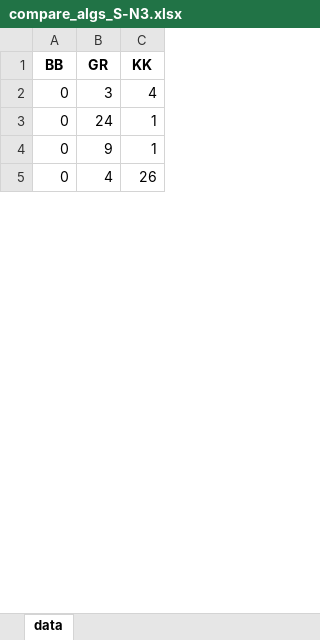
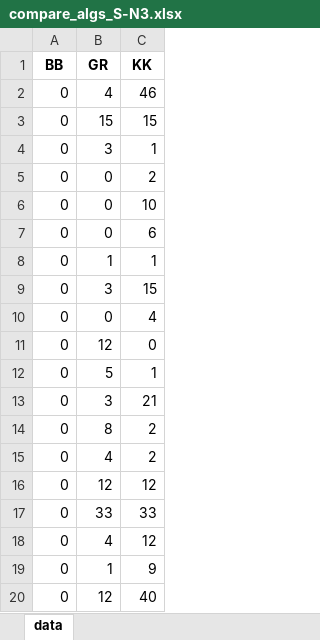
Before and after one commit to nikitaSazhinov/subsetSumProblemBitDistribution, an Excel workbook: datasheets/compare/compare_algs_S-N3.xlsx, sheet data, drawn as a sheet; only a part is shown; values as stored, in another font and other column widths than the file's, no borders; addresses are those after the commit; the diff covers the shown part only; the diff names each change by its address in the sheet, - before the commit and + after, or states it on an @@ line.

```diff
--- a/datasheets/compare/compare_algs_S-N3.xlsx (sheet data)
+++ b/datasheets/compare/compare_algs_S-N3.xlsx (sheet data)
+row 2: 0 | 4 | 46
+row 3: 0 | 15 | 15
-C4 (KK): 4
+C4 (KK): 1
+row 5: 0 | 0 | 2
+row 6: 0 | 0 | 10
+row 7: 0 | 0 | 6
-B8 (GR): 24
+B8 (GR): 1
+row 9: 0 | 3 | 15
+row 10: 0 | 0 | 4
+row 11: 0 | 12 | 0
-B12 (GR): 9
+B12 (GR): 5
+row 13: 0 | 3 | 21
+row 14: 0 | 8 | 2
-C15 (KK): 26
+C15 (KK): 2
+row 16: 0 | 12 | 12
+row 17: 0 | 33 | 33
+row 18: 0 | 4 | 12
+row 19: 0 | 1 | 9
+row 20: 0 | 12 | 40
```
Also changed, not shown: 46 added rows, 61 removed rows, 2 moved rows and 41 edited cells elsewhere in this sheet, datasheets/compare/compare_algs_S-0.xlsx, datasheets/compare/compare_algs_S-1.xlsx, 8 other files.
